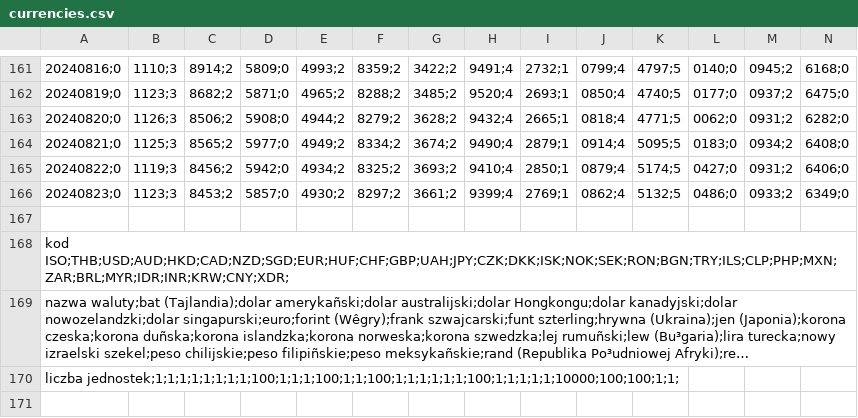
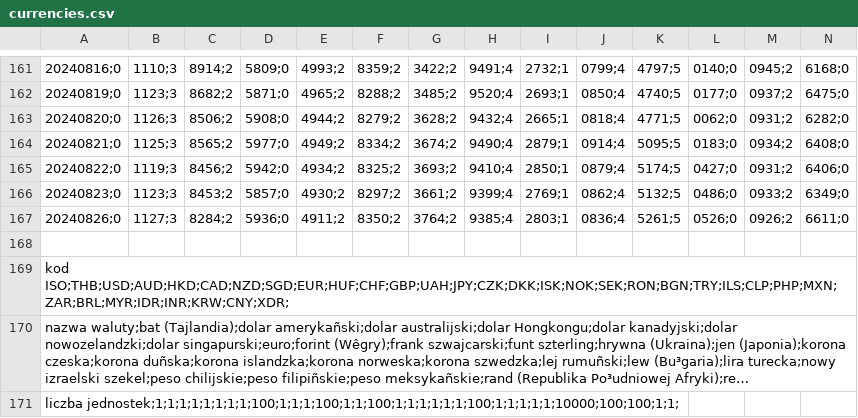
Before and after one commit to JakubKosakowski/Trading-Journal, a CSV file: config/currencies.csv, drawn as a sheet; only a part is shown, gaps mark what is left out; long unchanged cells end in …; rows hold the shown columns only; the diff names each change by its address in the sheet, - before the commit and + after, or states it on an @@ line.

```diff
--- a/config/currencies.csv
+++ b/config/currencies.csv
+row 167: 20240826;0 | 1127;3 | 8284;2 | 5936;0 | 4911;2 | 8350;2 | 3764;2 | 9385;4 | 2803;1 | 0836;4 | 5261;5 | 0526;0 | 0926;2 | 6611;0
```
Also changed, not shown: 1 other file.
